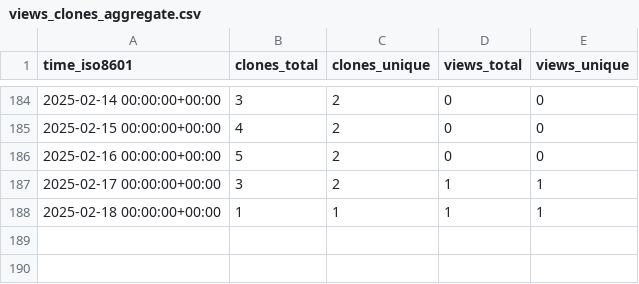
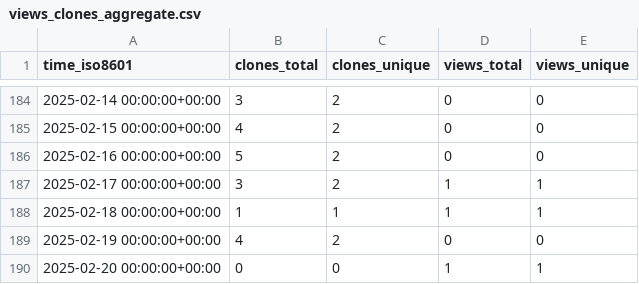
Before and after one commit to matias-gonz/mag-analyst, a CSV file: matias-gonz/mag-analyst/ghrs-data/views_clones_aggregate.csv, drawn as a sheet; only a part is shown, gaps mark what is left out; the diff names each change by its address in the sheet, - before the commit and + after, or states it on an @@ line.

```diff
--- a/matias-gonz/mag-analyst/ghrs-data/views_clones_aggregate.csv
+++ b/matias-gonz/mag-analyst/ghrs-data/views_clones_aggregate.csv
+row 189: 2025-02-19 00:00:00+00:00 | 4 | 2 | 0 | 0
+row 190: 2025-02-20 00:00:00+00:00 | 0 | 0 | 1 | 1
```
Also changed, not shown: 1 other file.
